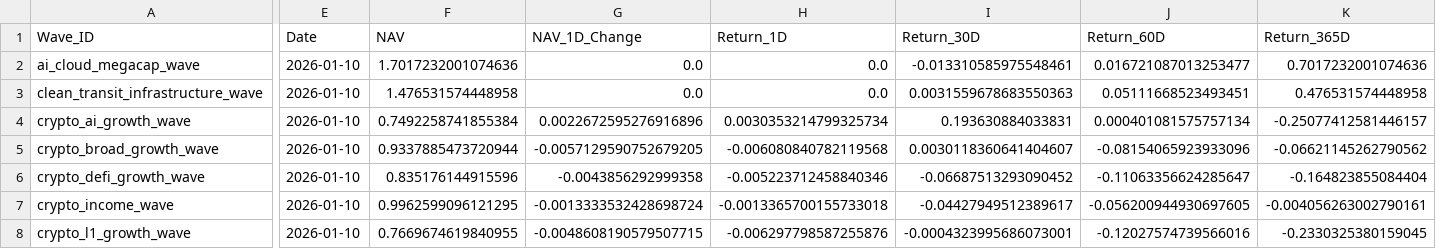
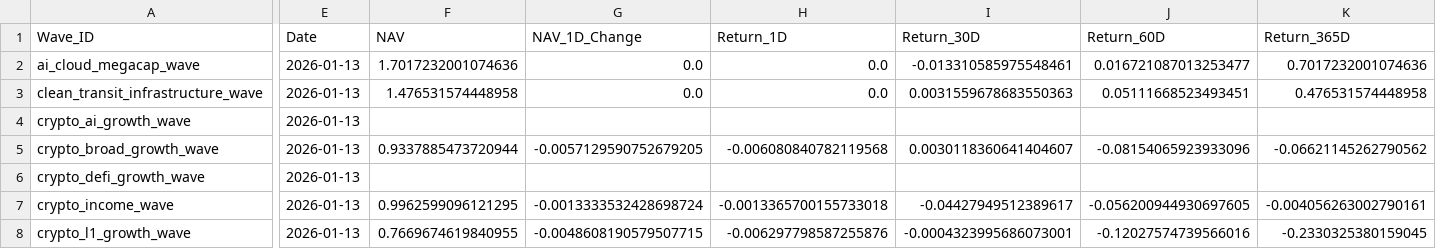
Before and after one commit to jasonheldman-creator/Waves-Simple, a CSV file: data/live_snapshot.csv, drawn as a sheet; only a part is shown, gaps mark what is left out; the diff covers the shown part only; the diff names each change by its address in the sheet, - before the commit and + after, or states it on an @@ line.

```diff
--- a/data/live_snapshot.csv
+++ b/data/live_snapshot.csv
-E2:E8 (Date): 2026-01-10
+E2:E8 (Date): 2026-01-13
-F4 (NAV): 0.7492258741855384
+F4 (NAV): (empty)
-G4 (NAV_1D_Change): 0.0022672595276916896
+G4 (NAV_1D_Change): (empty)
-H4 (Return_1D): 0.0030353214799325734
+H4 (Return_1D): (empty)
-I4 (Return_30D): 0.193630884033831
+I4 (Return_30D): (empty)
-J4 (Return_60D): 0.000401081575757134
+J4 (Return_60D): (empty)
-K4 (Return_365D): -0.25077412581446157
+K4 (Return_365D): (empty)
-F6 (NAV): 0.835176144915596
+F6 (NAV): (empty)
-G6 (NAV_1D_Change): -0.0043856292999358
+G6 (NAV_1D_Change): (empty)
-H6 (Return_1D): -0.005223712458840346
+H6 (Return_1D): (empty)
-I6 (Return_30D): -0.06687513293090452
+I6 (Return_30D): (empty)
-J6 (Return_60D): -0.11063356624285647
+J6 (Return_60D): (empty)
-K6 (Return_365D): -0.164823855084404
+K6 (Return_365D): (empty)
```
Also changed, not shown: 84 edited cells elsewhere in this file, 2 other files.
